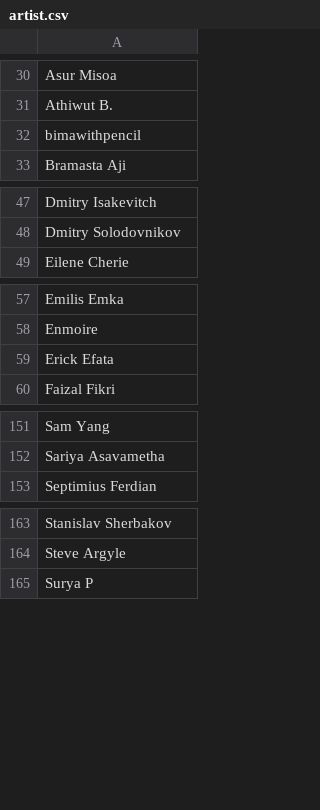
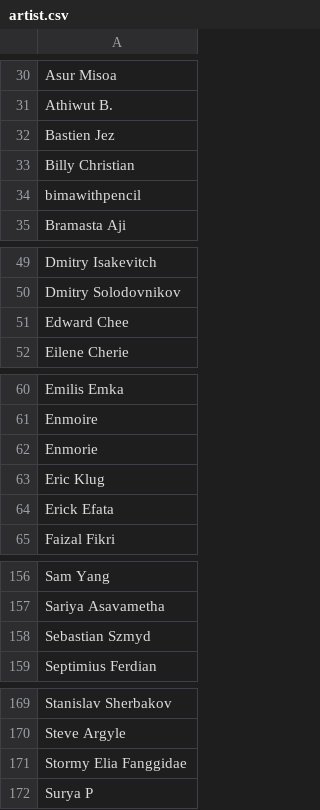
Before and after one commit to the-fab-cube/flesh-and-blood-cards, a CSV file: csvs/english/artist.csv, drawn as a sheet; only a part is shown, gaps mark what is left out.

```diff
--- a/csvs/english/artist.csv
+++ b/csvs/english/artist.csv
@@ -31,2 +31,4 @@ Asur Misoa
 Athiwut B.
+Bastien Jez
+Billy Christian
 bimawithpencil
@@ -48,2 +50,3 @@ Dmitry Isakevitch
 Dmitry Solodovnikov
+Edward Chee
 Eilene Cherie
@@ -58,2 +61,4 @@ Emilis Emka
 Enmoire
+Enmorie
+Eric Klug
 Erick Efata
@@ -152,2 +157,3 @@ Sam Yang
 Sariya Asavametha
+Sebastian Szmyd
 Septimius Ferdian
@@ -164,2 +170,3 @@ Stanislav Sherbakov
 Steve Argyle
+Stormy Elia Fanggidae
 Surya P
```
Also changed, not shown: csvs/english/set-printing.csv, 6 other files.
